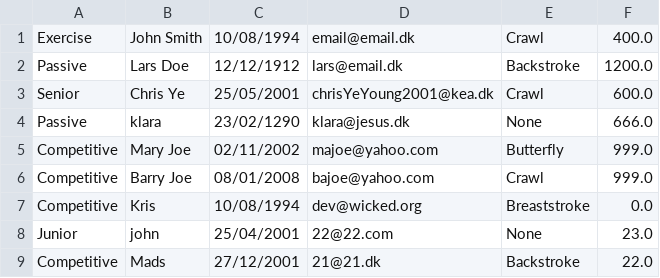
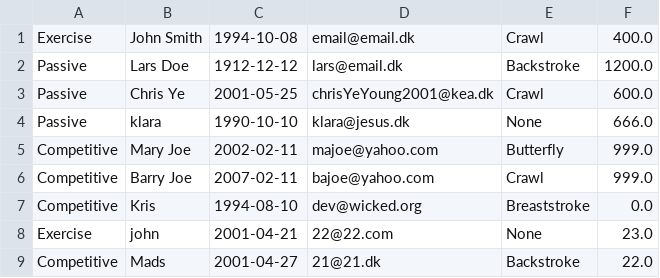
Before and after one commit to chye0001/Delfinen, a CSV file: ListOfMembers.csv, drawn as a sheet.

Commit message:
refactor to LocalDate birthday type

```diff
--- a/ListOfMembers.csv
+++ b/ListOfMembers.csv
@@ -1,9 +1,9 @@
-Exercise;John Smith;10/08/1994;email@email.dk;Crawl;400.0
-Passive;Lars Doe;12/12/1912;lars@email.dk;Backstroke;1200.0
-Senior;Chris Ye;25/05/2001;chrisYeYoung2001@kea.dk;Crawl;600.0
-Passive;klara;23/02/1290;klara@jesus.dk;None;666.0
-Competitive;Mary Joe;02/11/2002;majoe@yahoo.com;Butterfly;999.0
-Competitive;Barry Joe;08/01/2008;bajoe@yahoo.com;Crawl;999.0
-Competitive;Kris;10/08/1994;dev@wicked.org;Breaststroke;0.0
-Junior;john;25/04/2001;22@22.com;None;23.0
-Competitive;Mads;27/12/2001;21@21.dk;Backstroke;22.0
+Exercise;John Smith;1994-10-08;email@email.dk;Crawl;400.0
+Passive;Lars Doe;1912-12-12;lars@email.dk;Backstroke;1200.0
+Passive;Chris Ye;2001-05-25;chrisYeYoung2001@kea.dk;Crawl;600.0
+Passive;klara;1990-10-10;klara@jesus.dk;None;666.0
+Competitive;Mary Joe;2002-02-11;majoe@yahoo.com;Butterfly;999.0
+Competitive;Barry Joe;2007-02-11;bajoe@yahoo.com;Crawl;999.0
+Competitive;Kris;1994-08-10;dev@wicked.org;Breaststroke;0.0
+Exercise;john;2001-04-21;22@22.com;None;23.0
+Competitive;Mads;2001-04-27;21@21.dk;Backstroke;22.0
```
